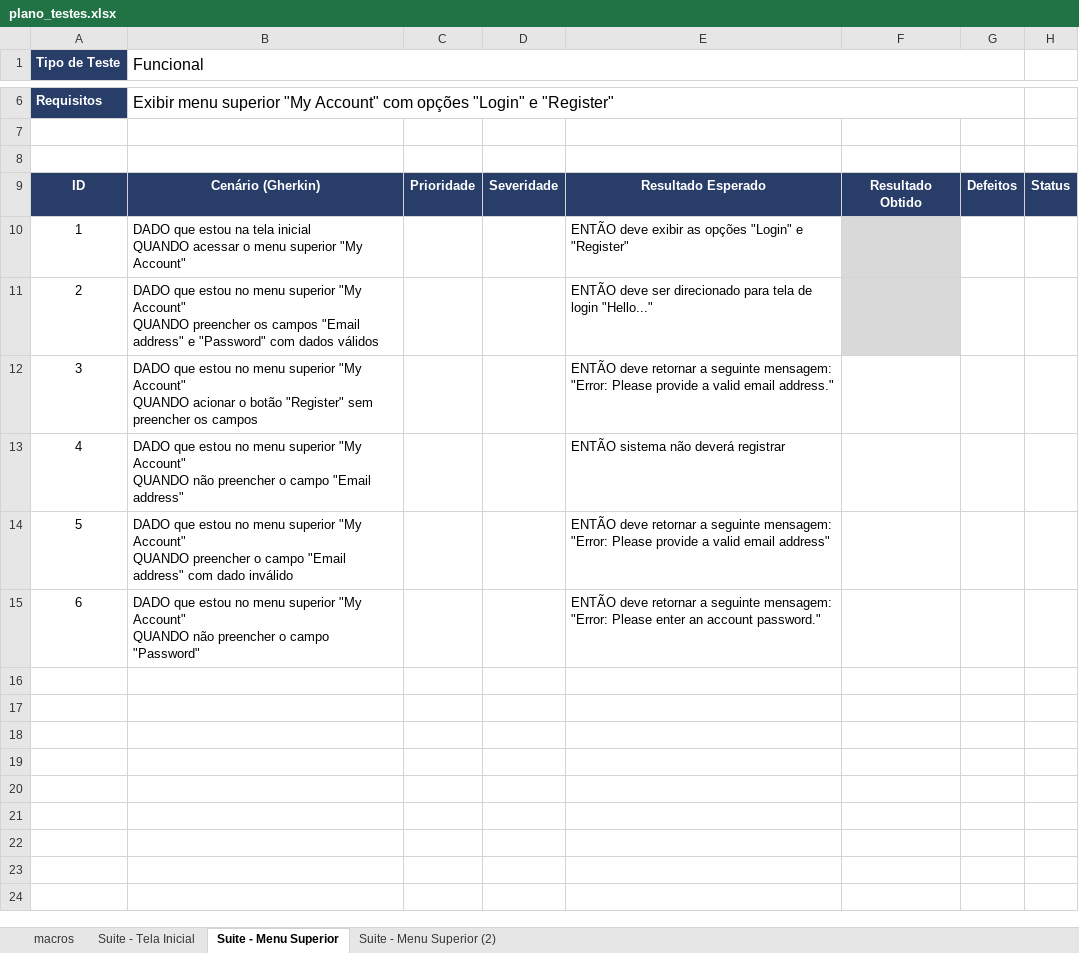
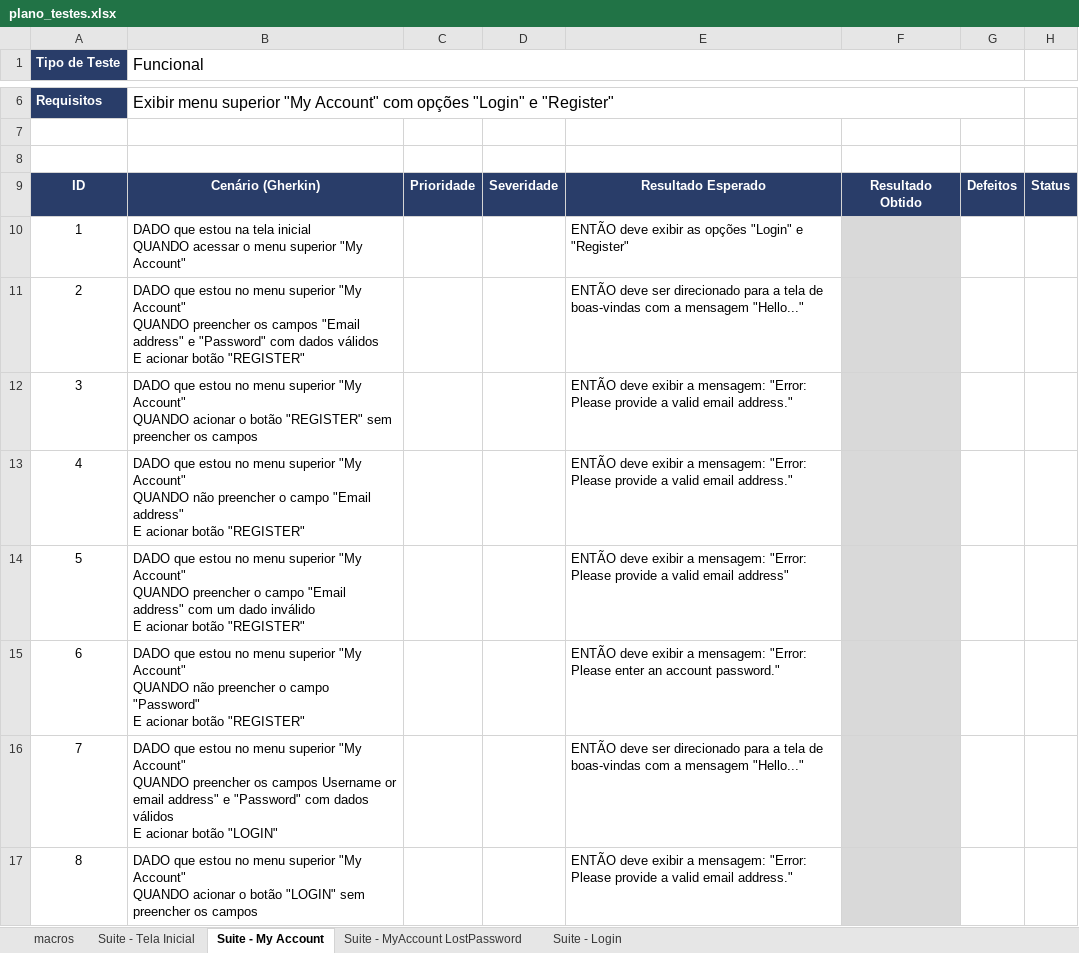
Before and after one commit to edivaniamo/desafio-tecnico01-manual-automacao, an Excel workbook: docs/plano_testes.xlsx, sheet Suite - My Account, drawn as a sheet; only a part is shown, gaps mark what is left out; values as stored, in another font and other column widths than the file's, no borders; removed rows and columns are numbered as before the commit, all else as after; ↵ is a line break in a cell; the diff covers the shown part only; the diff names each change by its address in the sheet, - before the commit and + after, or states it on an @@ line.

```diff
--- a/docs/plano_testes.xlsx (sheet Suite - My Account)
+++ b/docs/plano_testes.xlsx (sheet Suite - My Account)
-sheet tab: Suite - Menu Superior
+sheet tab: Suite - My Account
-sheet tab: Suite - Menu Superior (2)
+sheet tab: Suite - Login
+sheet tab: Suite - MyAccount LostPassword
-B11 (Funcional): …dados válidos
+B11 (Funcional): …dados válidos ↵ E acionar botão "REGISTER"
-E11: …direcionado para tela de login "Hello..."
+E11: …direcionado para a tela de boas-vindas com a mensagem "Hello..."
-B12 (Funcional): …o botão "Register" sem preencher…
+B12 (Funcional): …o botão "REGISTER" sem preencher…
-E12: ENTÃO deve retornar a seguinte mensagem: "Error:…
+E12: ENTÃO deve exibir a mensagem: "Error:…
-F12 fill: none
+F12 fill: #D9D9D9
-row 13: 4 | DADO que estou no menu superior "My Account" ↵ QUANDO não preencher o campo "Email address" |  |  | ENTÃO sistema não deverá registrar
+row 13: 4 | DADO que estou no menu superior "My Account" ↵ QUANDO não preencher o campo "Email address" ↵ E acionar botão "REGISTER" |  |  | ENTÃO deve exibir a mensagem: "Error: Please provide a valid email address."
-B14 (Funcional): …address" com dado inválido
+B14 (Funcional): …address" com um dado inválido ↵ E acionar botão "REGISTER"
-E14: ENTÃO deve retornar a seguinte mensagem: "Error:…
+E14: ENTÃO deve exibir a mensagem: "Error:…
-F14:F15 fill: none
+F14:F15 fill: #D9D9D9
-B15 (Funcional): …campo "Password"
+B15 (Funcional): …campo "Password" ↵ E acionar botão "REGISTER"
-E15: ENTÃO deve retornar a seguinte mensagem: "Error:…
+E15: ENTÃO deve exibir a mensagem: "Error:…
+row 16: 7 | DADO que estou no menu superior "My Account" ↵ QUANDO preencher os campos Username or email address" e "Password" com dados válidos ↵ E acionar botão "LOGIN" |  |  | ENTÃO deve ser direcionado para a tela de boas-vindas com a mensagem "Hello..."
+row 17: 8 | DADO que estou no menu superior "My Account" ↵ QUANDO acionar o botão "LOGIN" sem preencher os campos |  |  | ENTÃO deve exibir a mensagem: "Error: Please provide a valid email address."
```
Also changed, not shown: 8 added rows and 2 edited cells elsewhere in this sheet, sheet Suite - Login, sheet Suite - Tela Inicial.
